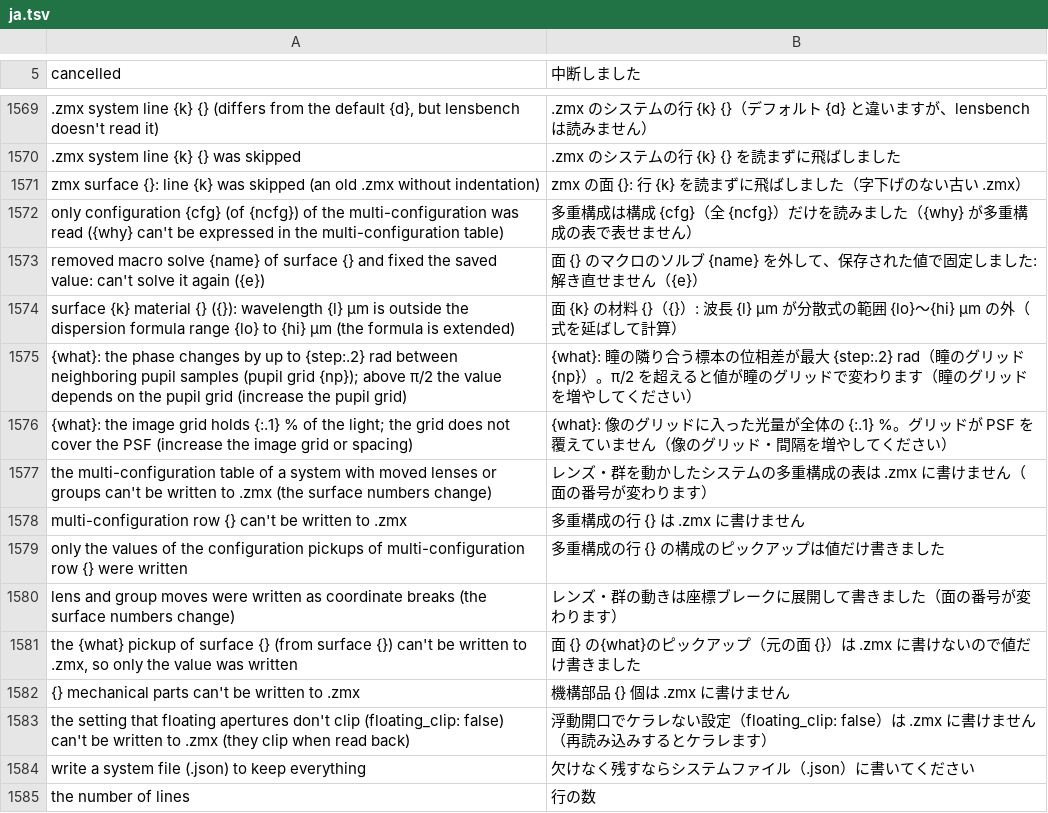
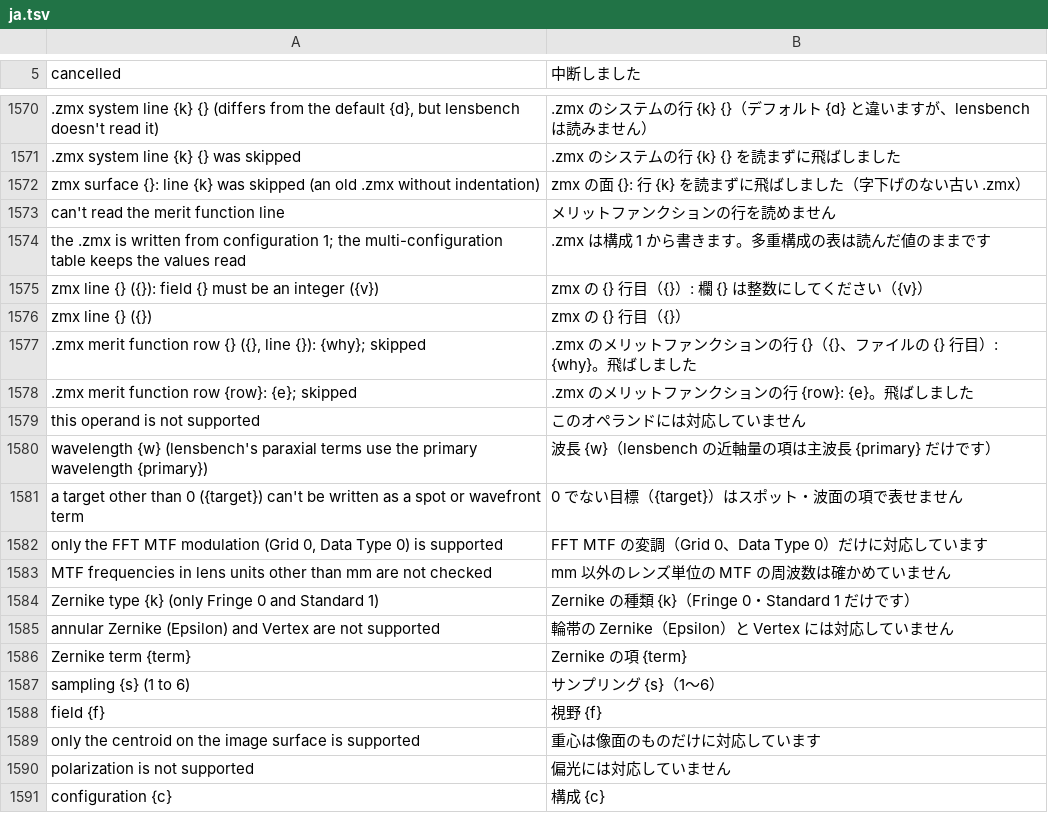
Before and after one commit to masa-iwm/lensbench, a TSV file: crates/lensbench-core/lang/ja.tsv, drawn as a sheet; only a part is shown, gaps mark what is left out; the shorter side is filled out with more unchanged rows; the diff covers the shown part only; the diff names each change by its address in the sheet, - before the commit and + after, or states it on an @@ line.

```diff
--- a/crates/lensbench-core/lang/ja.tsv
+++ b/crates/lensbench-core/lang/ja.tsv
+row 1573: can't read the merit function line | メリットファンクションの行を読めません
+row 1574: the .zmx is written from configuration 1; the multi-configuration table keeps the values read | .zmx は構成 1 から書きます。多重構成の表は読んだ値のままです
+row 1575: zmx line {} ({}): field {} must be an integer ({v}) | zmx の {} 行目（{}）: 欄 {} は整数にしてください（{v}）
+row 1576: zmx line {} ({}) | zmx の {} 行目（{}）
+row 1577: .zmx merit function row {} ({}, line {}): {why}; skipped | .zmx のメリットファンクションの行 {}（{}、ファイルの {} 行目）: {why}。飛ばしました
+row 1578: .zmx merit function row {row}: {e}; skipped | .zmx のメリットファンクションの行 {row}: {e}。飛ばしました
+row 1579: this operand is not supported | このオペランドには対応していません
+row 1580: wavelength {w} (lensbench's paraxial terms use the primary wavelength {primary}) | 波長 {w}（lensbench の近軸量の項は主波長 {primary} だけです）
+row 1581: a target other than 0 ({target}) can't be written as a spot or wavefront term | 0 でない目標（{target}）はスポット・波面の項で表せません
+row 1582: only the FFT MTF modulation (Grid 0, Data Type 0) is supported | FFT MTF の変調（Grid 0、Data Type 0）だけに対応しています
+row 1583: MTF frequencies in lens units other than mm are not checked | mm 以外のレンズ単位の MTF の周波数は確かめていません
+row 1584: Zernike type {k} (only Fringe 0 and Standard 1) | Zernike の種類 {k}（Fringe 0・Standard 1 だけです）
+row 1585: annular Zernike (Epsilon) and Vertex are not supported | 輪帯の Zernike（Epsilon）と Vertex には対応していません
+row 1586: Zernike term {term} | Zernike の項 {term}
+row 1587: sampling {s} (1 to 6) | サンプリング {s}（1〜6）
+row 1588: field {f} | 視野 {f}
+row 1589: only the centroid on the image surface is supported | 重心は像面のものだけに対応しています
+row 1590: polarization is not supported | 偏光には対応していません
+row 1591: configuration {c} | 構成 {c}
```
Also changed, not shown: 20 added rows elsewhere in this file, 22 other files.
